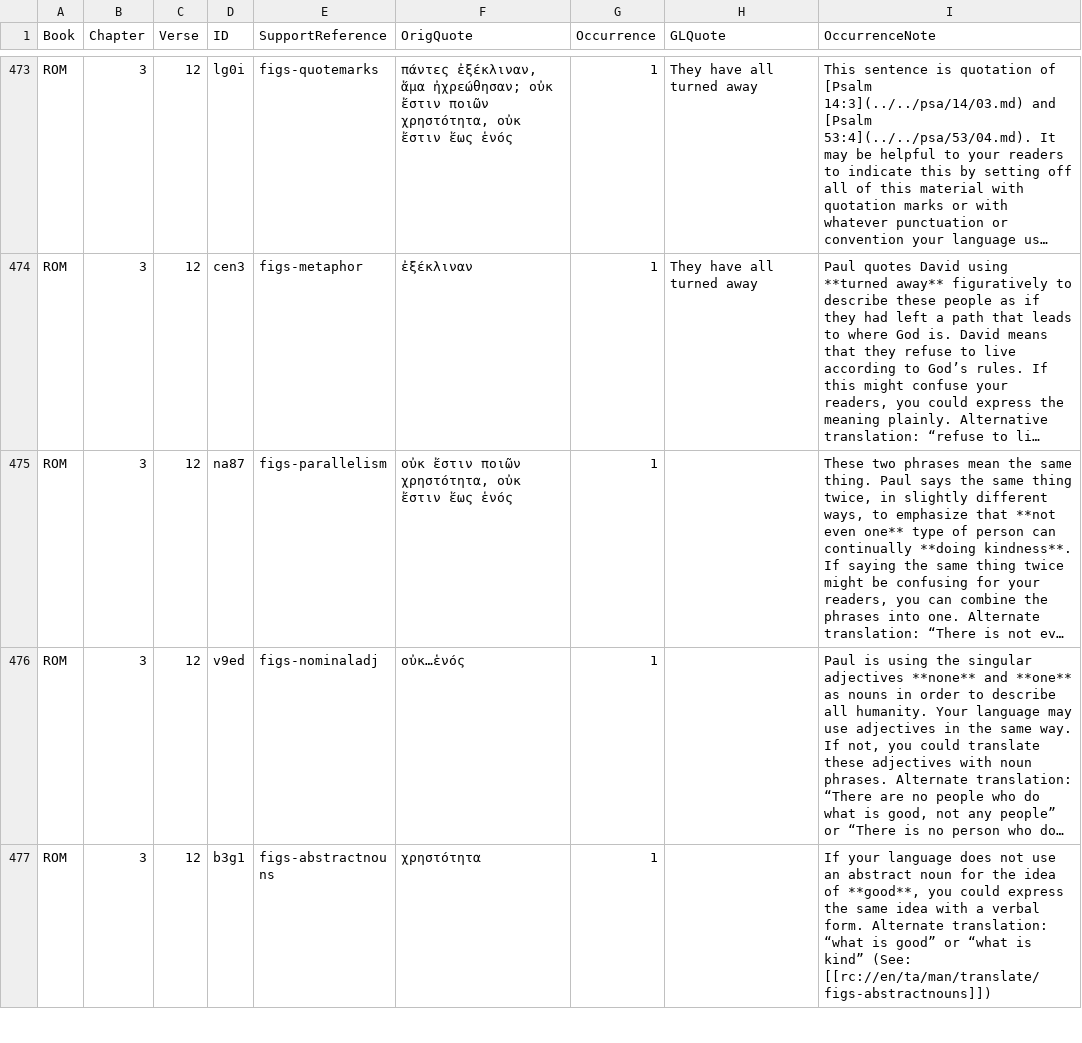
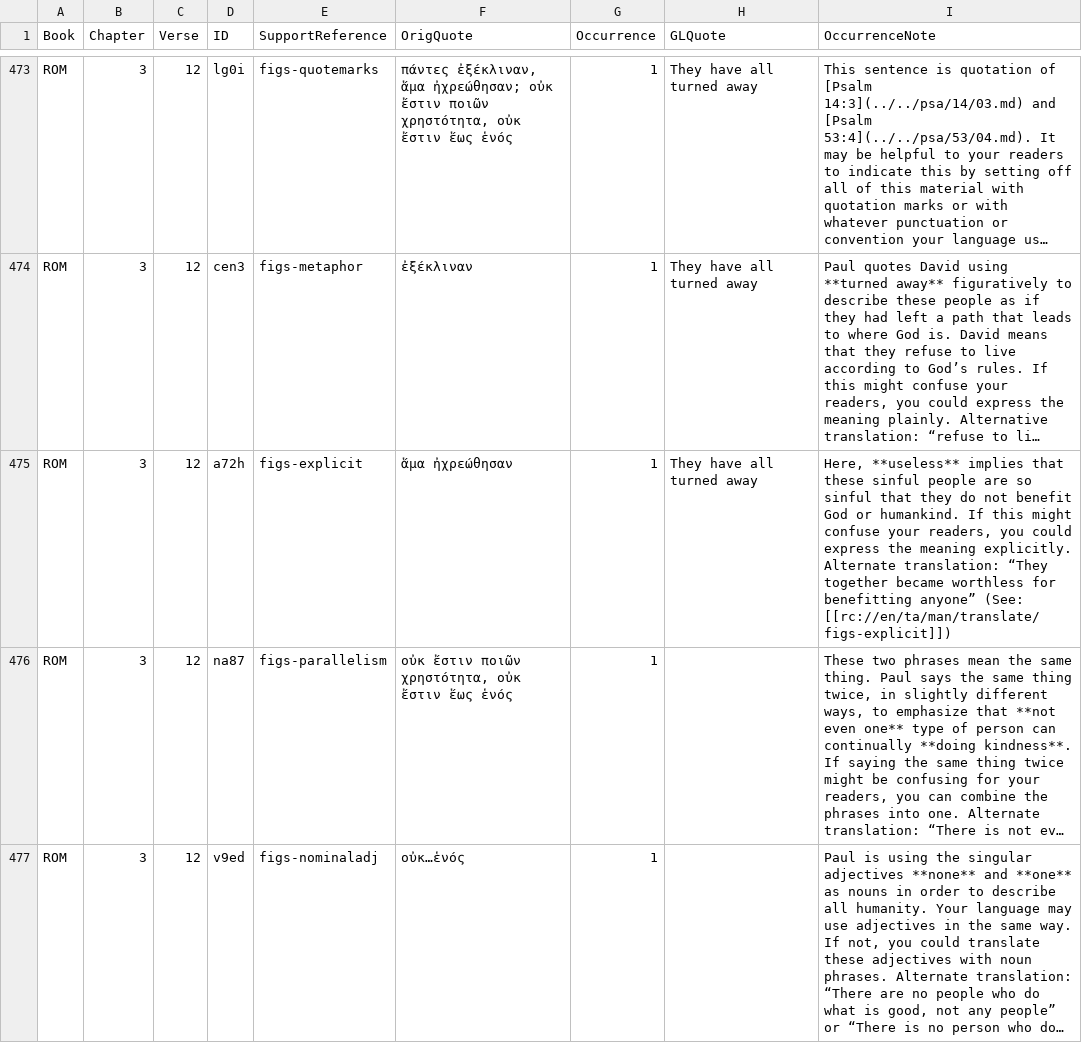
Before and after one commit to richmahn/en_tn, a TSV file: en_tn_46-ROM.tsv, drawn as a sheet; only a part is shown, gaps mark what is left out; the shorter side is filled out with more unchanged rows; long unchanged cells end in …; the diff names each change by its address in the sheet, - before the commit and + after, or states it on an @@ line.

Commit message:
Edit 'en_tn_46-ROM.tsv' using 'tc-create-app'

```diff
--- a/en_tn_46-ROM.tsv
+++ b/en_tn_46-ROM.tsv
+row 475: ROM | 3 | 12 | a72h | figs-explicit | ἅμα ἠχρεώθησαν | 1 | They have all turned away | Here, **useless** implies that these sinful people are so sinful that they do not benefit God or humankind. If this might confuse your readers, you could express the meaning explicitly. Alternate translation: “They together became worthless for benefitting anyone” (See: [[rc://en/ta/man/translate/figs-explicit]])
```
